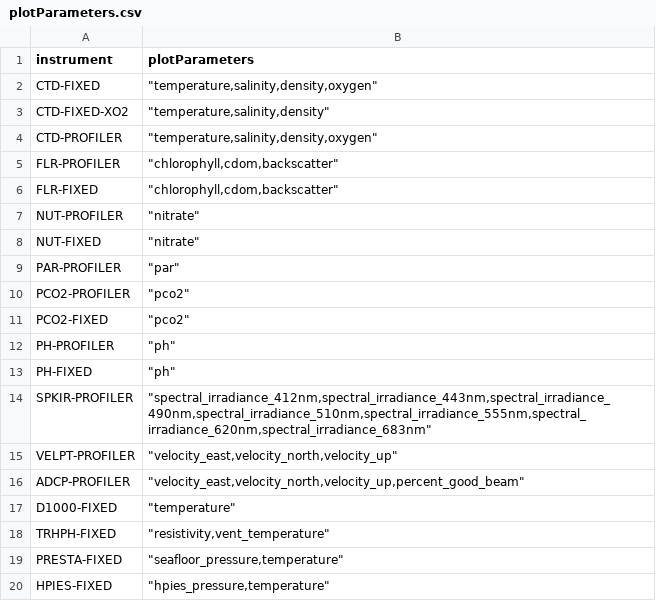
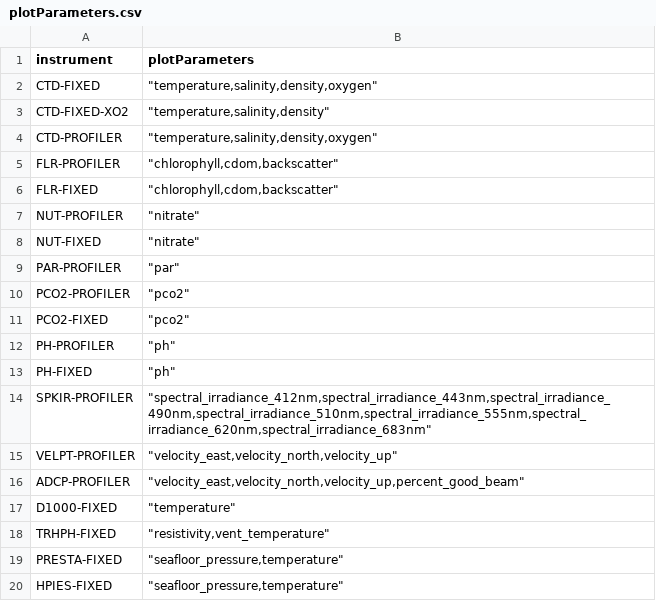
Before and after one commit to OOI-CabledArray/rca-data-tools, a CSV file: rca_data_tools/qaqc/params/plotParameters.csv, drawn as a sheet.

```diff
--- a/rca_data_tools/qaqc/params/plotParameters.csv
+++ b/rca_data_tools/qaqc/params/plotParameters.csv
@@ -19,2 +19,2 @@ TRHPH-FIXED,"""resistivity,vent_temperature"""
 PRESTA-FIXED,"""seafloor_pressure,temperature"""
-HPIES-FIXED,"""hpies_pressure,temperature"""
+HPIES-FIXED,"""seafloor_pressure,temperature"""
```
Also changed, not shown: rca_data_tools/qaqc/params/localRanges.csv, rca_data_tools/qaqc/params/sitesDictionary.csv, 2 other files.
